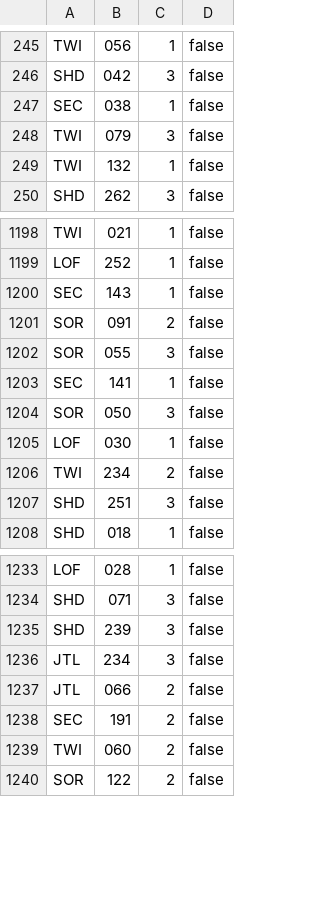
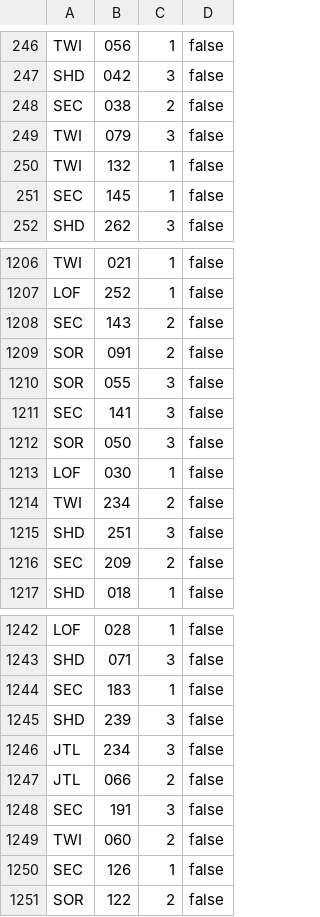
Before and after one commit to Asmoridin/card_games, a CSV file: S/Star_Wars_Unlimited/Data/SWUDBImportFile.csv, drawn as a sheet; only a part is shown, gaps mark what is left out; the diff covers the shown part only.

```diff
--- a/S/Star_Wars_Unlimited/Data/SWUDBImportFile.csv
+++ b/S/Star_Wars_Unlimited/Data/SWUDBImportFile.csv
@@ -246,5 +247,6 @@ TWI,056,1,false
 SHD,042,3,false
-SEC,038,1,false
+SEC,038,2,false
 TWI,079,3,false
 TWI,132,1,false
+SEC,145,1,false
 SHD,262,3,false
@@ -1199,6 +1207,6 @@ TWI,021,1,false
 LOF,252,1,false
-SEC,143,1,false
+SEC,143,2,false
 SOR,091,2,false
 SOR,055,3,false
-SEC,141,1,false
+SEC,141,3,false
 SOR,050,3,false
@@ -1207,2 +1215,3 @@ TWI,234,2,false
 SHD,251,3,false
+SEC,209,2,false
 SHD,018,1,false
@@ -1234,2 +1243,3 @@ LOF,028,1,false
 SHD,071,3,false
+SEC,183,1,false
 SHD,239,3,false
@@ -1237,4 +1247,5 @@ JTL,234,3,false
 JTL,066,2,false
-SEC,191,2,false
+SEC,191,3,false
 TWI,060,2,false
+SEC,126,1,false
 SOR,122,2,false
```
Also changed, not shown: 7 added rows and 68 edited cells elsewhere in this file, 13 other files.
